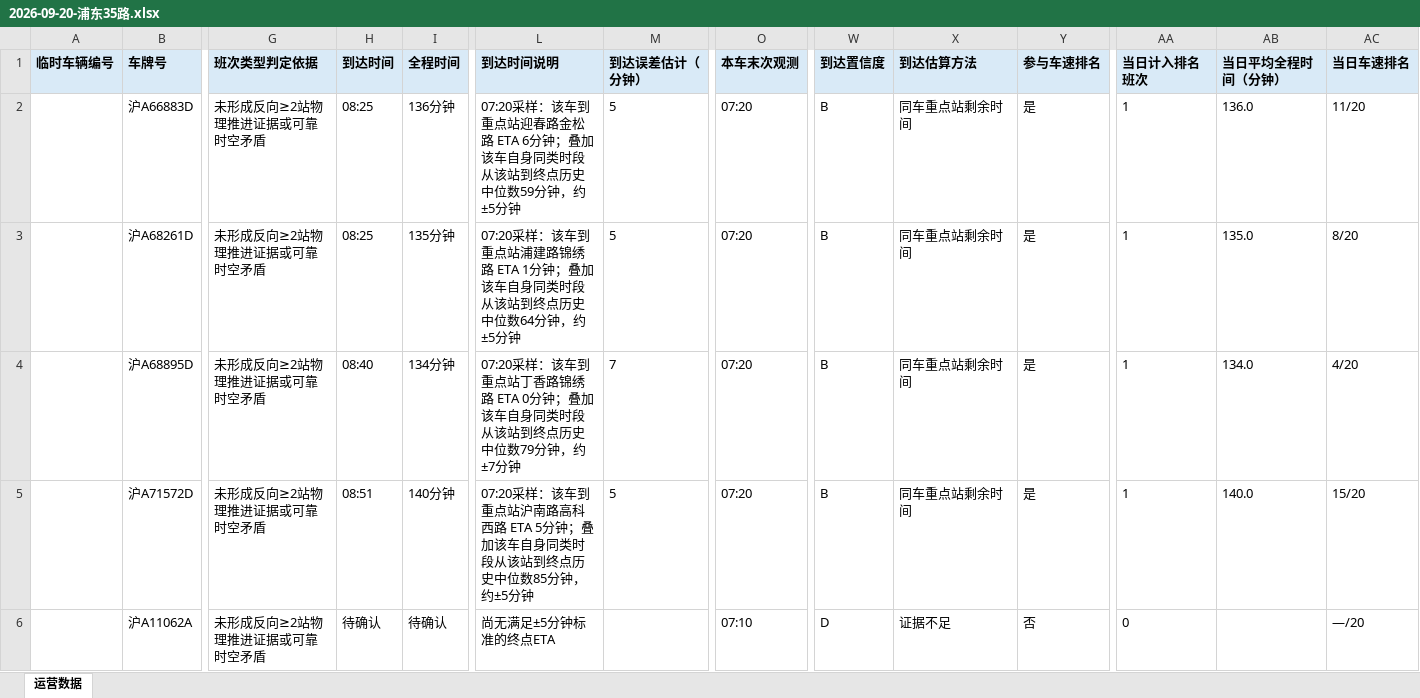
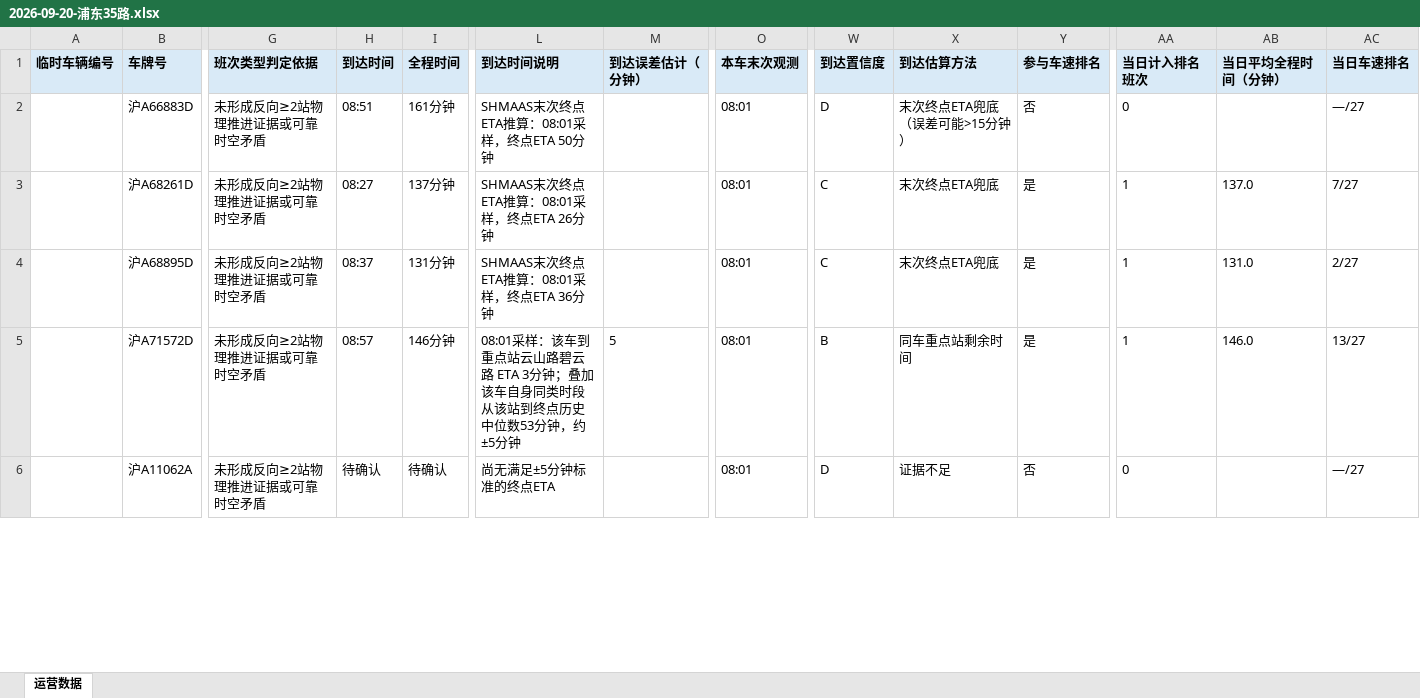
Before and after one commit to lilyQ-stack/shanghai-bus-operations, an Excel workbook: data/export/2026-09-20-浦东35路.xlsx, sheet 运营数据, drawn as a sheet; only a part is shown, gaps mark what is left out; values as stored, in another font and other column widths than the file's, no borders; the diff covers the shown part only; the diff names each change by its address in the sheet, - before the commit and + after, or states it on an @@ line.

```diff
--- a/data/export/2026-09-20-浦东35路.xlsx (sheet 运营数据)
+++ b/data/export/2026-09-20-浦东35路.xlsx (sheet 运营数据)
-H2 (到达时间): 08:25
+H2 (到达时间): 08:51
-I2 (全程时间): 136分钟
+I2 (全程时间): 161分钟
-L2 (到达时间说明): 07:20采样：该车到重点站迎春路金松路 ETA 6分钟；叠加该车自身同类时段从该站到终点历史中位数59分钟，约±5分钟
+L2 (到达时间说明): SHMAAS末次终点ETA推算：08:01采样，终点ETA 50分钟
-M2:M3 (到达误差估计（分钟）): 5
+M2:M3 (到达误差估计（分钟）): (empty)
-O2:O5 (本车末次观测): 07:20
+O2:O5 (本车末次观测): 08:01
-W2 (到达置信度): B
+W2 (到达置信度): D
-X2 (到达估算方法): 同车重点站剩余时间
+X2 (到达估算方法): 末次终点ETA兜底（误差可能>15分钟）
-Y2 (参与车速排名): 是
+Y2 (参与车速排名): 否
-AA2 (当日计入排名班次): 1
+AA2 (当日计入排名班次): 0
-AB2 (当日平均全程时间（分钟）): 136.0
+AB2 (当日平均全程时间（分钟）): (empty)
-AC2 (当日车速排名): 11/20
+AC2 (当日车速排名): —/27
-H3 (到达时间): 08:25
+H3 (到达时间): 08:27
-I3 (全程时间): 135分钟
+I3 (全程时间): 137分钟
-L3 (到达时间说明): 07:20采样：该车到重点站浦建路锦绣路 ETA 1分钟；叠加该车自身同类时段从该站到终点历史中位数64分钟，约±5分钟
+L3 (到达时间说明): SHMAAS末次终点ETA推算：08:01采样，终点ETA 26分钟
-W3:W4 (到达置信度): B
+W3:W4 (到达置信度): C
-X3:X4 (到达估算方法): 同车重点站剩余时间
+X3:X4 (到达估算方法): 末次终点ETA兜底
-AB3 (当日平均全程时间（分钟）): 135.0
+AB3 (当日平均全程时间（分钟）): 137.0
-AC3 (当日车速排名): 8/20
+AC3 (当日车速排名): 7/27
-H4 (到达时间): 08:40
+H4 (到达时间): 08:37
-I4 (全程时间): 134分钟
+I4 (全程时间): 131分钟
-L4 (到达时间说明): 07:20采样：该车到重点站丁香路锦绣路 ETA 0分钟；叠加该车自身同类时段从该站到终点历史中位数79分钟，约±7分钟
+L4 (到达时间说明): SHMAAS末次终点ETA推算：08:01采样，终点ETA 36分钟
-M4 (到达误差估计（分钟）): 7
+M4 (到达误差估计（分钟）): (empty)
-AB4 (当日平均全程时间（分钟）): 134.0
+AB4 (当日平均全程时间（分钟）): 131.0
-AC4 (当日车速排名): 4/20
+AC4 (当日车速排名): 2/27
-H5 (到达时间): 08:51
+H5 (到达时间): 08:57
-I5 (全程时间): 140分钟
+I5 (全程时间): 146分钟
-L5 (到达时间说明): 07:20采样：该车到重点站沪南路高科西路 ETA 5分钟；叠加该车自身同类时段从该站到终点历史中位数85分钟，约…
+L5 (到达时间说明): 08:01采样：该车到重点站云山路碧云路 ETA 3分钟；叠加该车自身同类时段从该站到终点历史中位数53分钟，约…
-AB5 (当日平均全程时间（分钟）): 140.0
+AB5 (当日平均全程时间（分钟）): 146.0
-AC5 (当日车速排名): 15/20
+AC5 (当日车速排名): 13/27
-O6 (本车末次观测): 07:10
+O6 (本车末次观测): 08:01
-AC6 (当日车速排名): —/20
+AC6 (当日车速排名): —/27
```
Also changed, not shown: 7 added rows and 86 edited cells elsewhere in this sheet, data/export/2026-09-20-182路.xlsx, data/export/2026-09-20-operations.xlsx, 6 other files.
